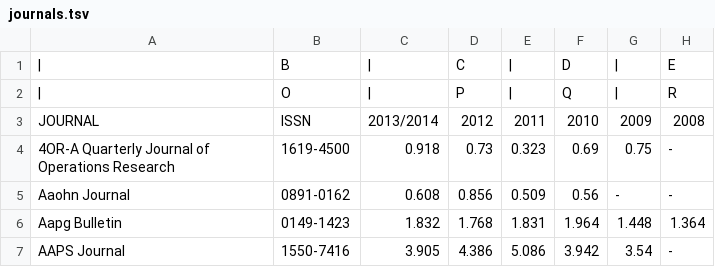
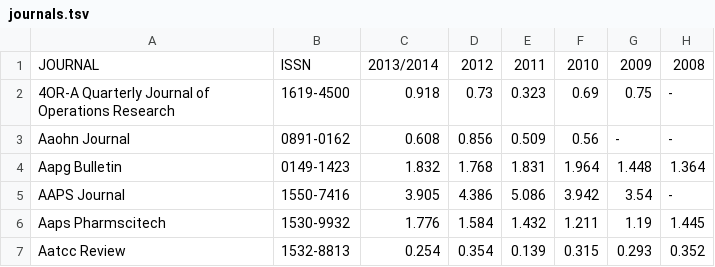
Before and after one commit to prvst/Journal-ImpactFactor, a TSV file: data/journals.tsv, drawn as a sheet; only a part is shown; the shorter side is filled out with more unchanged rows; the diff names each change by its address in the sheet, - before the commit and + after, or states it on an @@ line.

Commit message:
Update journals.tsv

```diff
--- a/data/journals.tsv
+++ b/data/journals.tsv
-row 1: | | B | | | C | | | D | | | E
-row 2: | | O | | | P | | | Q | | | R
```
